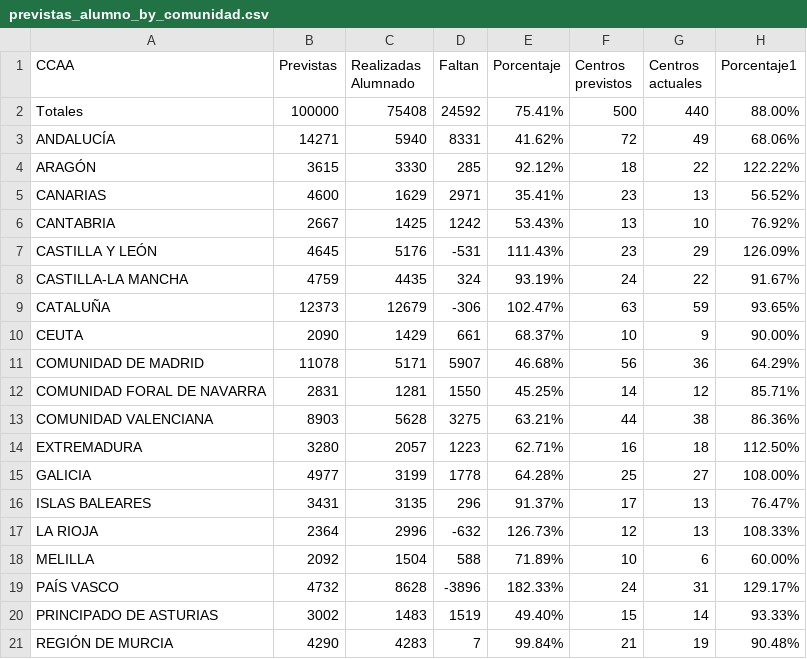
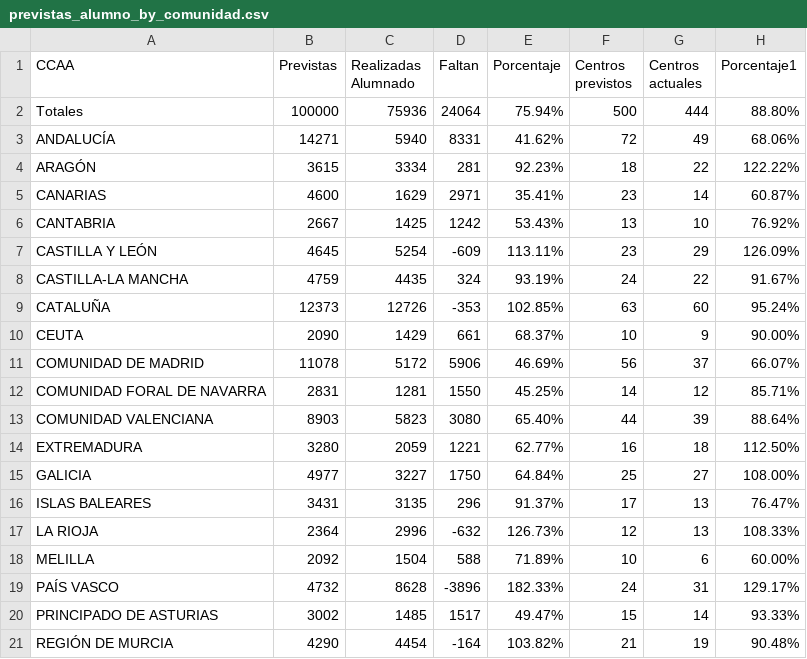
Before and after one commit to macarracedo/xlsx-sqlite-api, a CSV file: data/previstas_alumno_by_comunidad.csv, drawn as a sheet.

Commit message:
[BOT] Update colegios data CSV

```diff
--- a/data/previstas_alumno_by_comunidad.csv
+++ b/data/previstas_alumno_by_comunidad.csv
@@ -1,16 +1,16 @@
 CCAA,Previstas,Realizadas Alumnado,Faltan,Porcentaje,Centros previstos,Centros actuales,Porcentaje1
-Totales,100000,75408,24592,75.41%,500,440,88.00%
+Totales,100000,75936,24064,75.94%,500,444,88.80%
 ANDALUCÍA,14271,5940,8331,41.62%,72,49,68.06%
-ARAGÓN,3615,3330,285,92.12%,18,22,122.22%
-CANARIAS,4600,1629,2971,35.41%,23,13,56.52%
+ARAGÓN,3615,3334,281,92.23%,18,22,122.22%
+CANARIAS,4600,1629,2971,35.41%,23,14,60.87%
 CANTABRIA,2667,1425,1242,53.43%,13,10,76.92%
-CASTILLA Y LEÓN,4645,5176,-531,111.43%,23,29,126.09%
+CASTILLA Y LEÓN,4645,5254,-609,113.11%,23,29,126.09%
 CASTILLA-LA MANCHA,4759,4435,324,93.19%,24,22,91.67%
-CATALUÑA,12373,12679,-306,102.47%,63,59,93.65%
+CATALUÑA,12373,12726,-353,102.85%,63,60,95.24%
 CEUTA,2090,1429,661,68.37%,10,9,90.00%
-COMUNIDAD DE MADRID,11078,5171,5907,46.68%,56,36,64.29%
+COMUNIDAD DE MADRID,11078,5172,5906,46.69%,56,37,66.07%
 COMUNIDAD FORAL DE NAVARRA,2831,1281,1550,45.25%,14,12,85.71%
-COMUNIDAD VALENCIANA,8903,5628,3275,63.21%,44,38,86.36%
-EXTREMADURA,3280,2057,1223,62.71%,16,18,112.50%
-GALICIA,4977,3199,1778,64.28%,25,27,108.00%
+COMUNIDAD VALENCIANA,8903,5823,3080,65.40%,44,39,88.64%
+EXTREMADURA,3280,2059,1221,62.77%,16,18,112.50%
+GALICIA,4977,3227,1750,64.84%,25,27,108.00%
 ISLAS BALEARES,3431,3135,296,91.37%,17,13,76.47%
@@ -19,3 +19,3 @@ MELILLA,2092,1504,588,71.89%,10,6,60.00%
 PAÍS VASCO,4732,8628,-3896,182.33%,24,31,129.17%
-PRINCIPADO DE ASTURIAS,3002,1483,1519,49.40%,15,14,93.33%
-REGIÓN DE MURCIA,4290,4283,7,99.84%,21,19,90.48%
+PRINCIPADO DE ASTURIAS,3002,1485,1517,49.47%,15,14,93.33%
+REGIÓN DE MURCIA,4290,4454,-164,103.82%,21,19,90.48%
```
